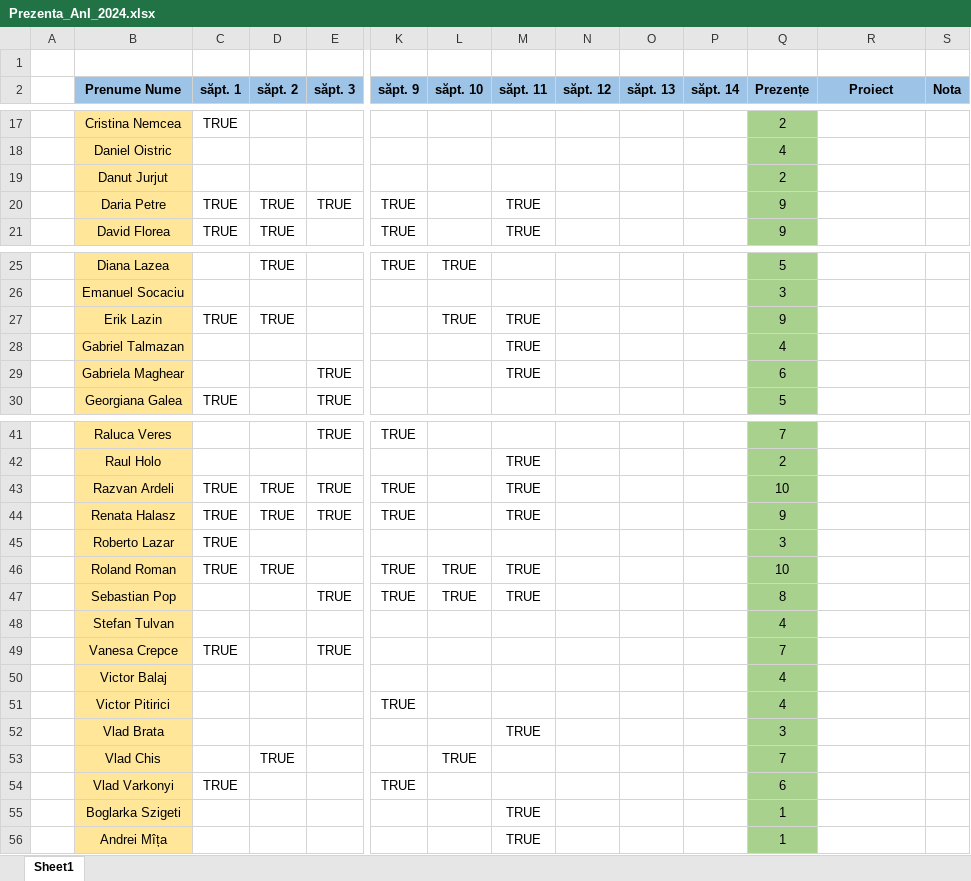
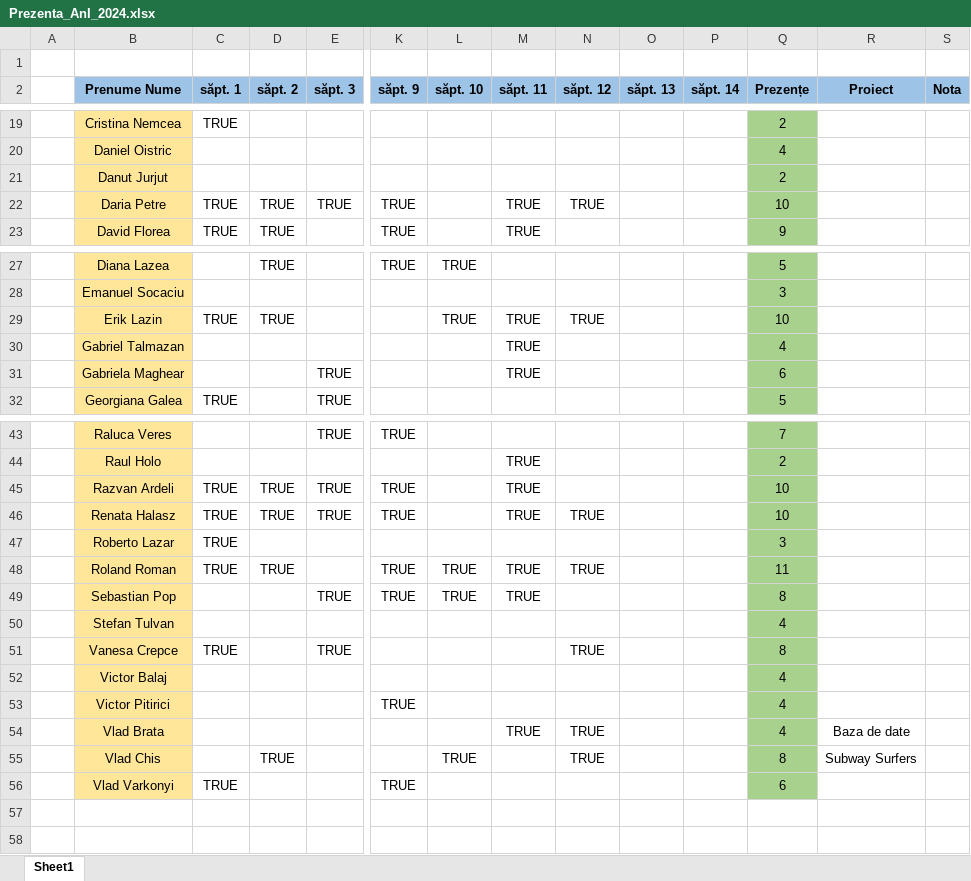
Before and after one commit to PelleRemus/Facultate_Promotia_2023_2026, an Excel workbook: AlgoritmiFundamentali/Prezenta_AnI_2024.xlsx, sheet Sheet1, drawn as a sheet; only a part is shown, gaps mark what is left out; values as stored, in another font and other column widths than the file's, no borders; conditional formats not drawn; removed rows and columns are numbered as before the commit, all else as after; rows hold the shown columns only; the diff covers the shown part only; the diff names each change by its address in the sheet, - before the commit and + after, or states it on an @@ line.

```diff
--- a/AlgoritmiFundamentali/Prezenta_AnI_2024.xlsx (sheet Sheet1)
+++ b/AlgoritmiFundamentali/Prezenta_AnI_2024.xlsx (sheet Sheet1)
-N22 (săpt. 12): (empty)
+N22 (săpt. 12): TRUE
-Q22 (Prezențe): 9
+Q22 (Prezențe): 10
-N29 (săpt. 12): (empty)
+N29 (săpt. 12): TRUE
-Q29 (Prezențe): 9
+Q29 (Prezențe): 10
-N46 (săpt. 12): (empty)
+N46 (săpt. 12): TRUE
-Q46 (Prezențe): 9
+Q46 (Prezențe): 10
-N48 (săpt. 12): (empty)
+N48 (săpt. 12): TRUE
-Q48 (Prezențe): 10
+Q48 (Prezențe): 11
-N51 (săpt. 12): (empty)
+N51 (săpt. 12): TRUE
-Q51 (Prezențe): 7
+Q51 (Prezențe): 8
-N54:N55 (săpt. 12): (empty)
+N54:N55 (săpt. 12): TRUE
-Q54 (Prezențe): 3
+Q54 (Prezențe): 4
-R54 (Proiect): (empty)
+R54 (Proiect): Baza de date
-Q55 (Prezențe): 7
+Q55 (Prezențe): 8
-R55 (Proiect): (empty)
+R55 (Proiect): Subway Surfers
@@ row 55 moved to row 15: Boglarka Szigeti @@
-row 56:  | Andrei Mîța |  |  |  |  |  | TRUE |  |  |  | 1
```
Also changed, not shown: 1 added row and 7 edited cells elsewhere in this sheet, formulas that keep their value, 4 other files.
